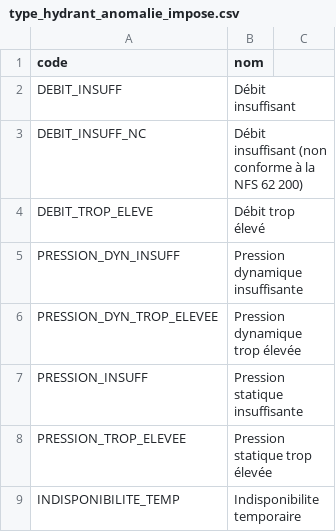
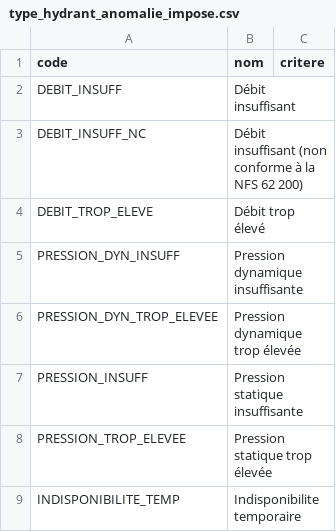
Before and after one commit to atolcd/sdis-remocra, a CSV file: docs/initialisation/references/type_hydrant_anomalie_impose.csv, drawn as a sheet; the diff names each change by its address in the sheet, - before the commit and + after, or states it on an @@ line.

Commit message:
Fix fichier des anomalies imposées
Change-Id: I700353234d4040b0d4fd42166f02173dca1b6b0c

```diff
--- a/docs/initialisation/references/type_hydrant_anomalie_impose.csv
+++ b/docs/initialisation/references/type_hydrant_anomalie_impose.csv
-C1: (empty)
+C1: critere
```
